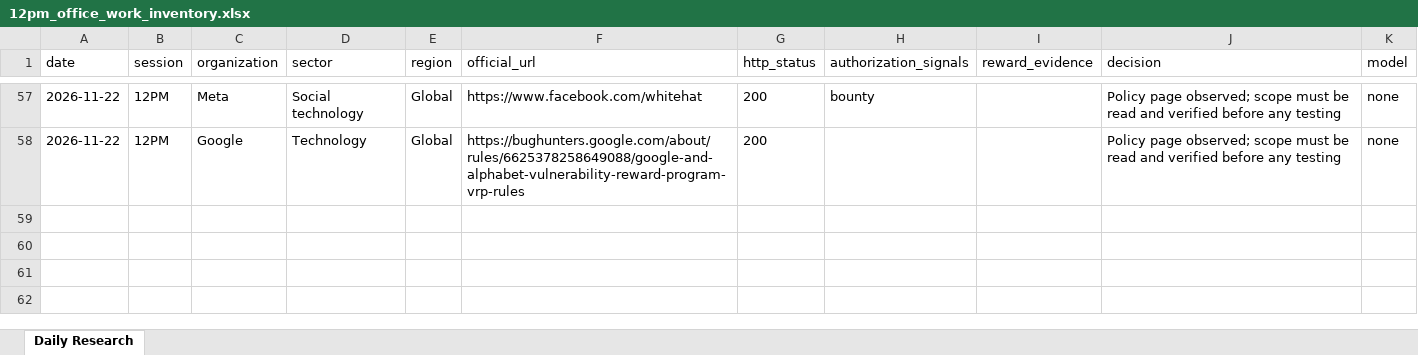
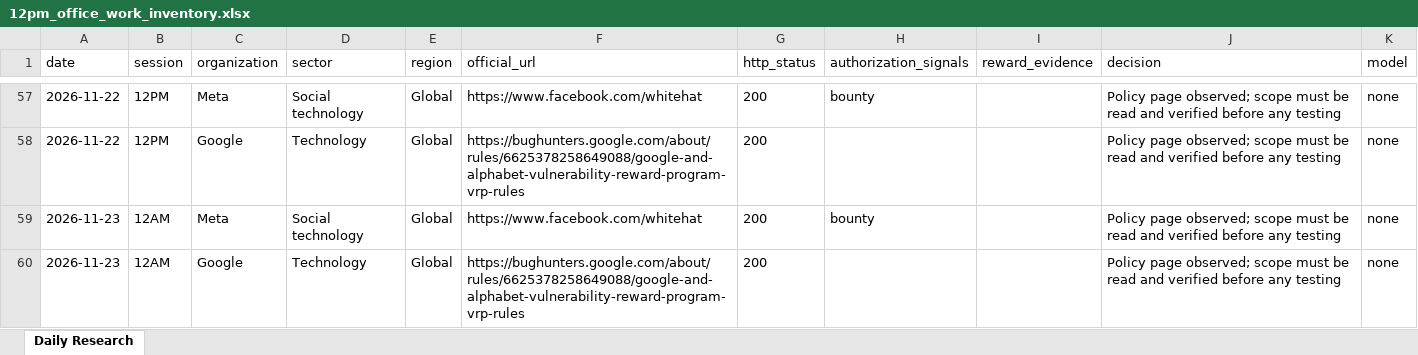
Before and after one commit to amalraj020-a11y/12am-office-work, an Excel workbook: 12pm_office_work_inventory.xlsx, sheet Daily Research, drawn as a sheet; only a part is shown, gaps mark what is left out; values as stored, in another font and other column widths than the file's, no borders; the diff covers the shown part only; the diff names each change by its address in the sheet, - before the commit and + after, or states it on an @@ line.

```diff
--- a/12pm_office_work_inventory.xlsx (sheet Daily Research)
+++ b/12pm_office_work_inventory.xlsx (sheet Daily Research)
+row 59: 2026-11-23 | 12AM | Meta | Social technology | Global | https://www.facebook.com/whitehat | 200 | bounty |  | Policy page observed; scope must be read and verified before any testing | none
+row 60: 2026-11-23 | 12AM | Google | Technology | Global | https://bughunters.google.com/about/rules/6625378258649088/google-and-alphabet-vulnerability-reward-program-vrp-rules | 200 |  |  | Policy page observed; scope must be read and verified before any testing | none
```
Also changed, not shown: 1 added row elsewhere in this sheet, 5 other files.
